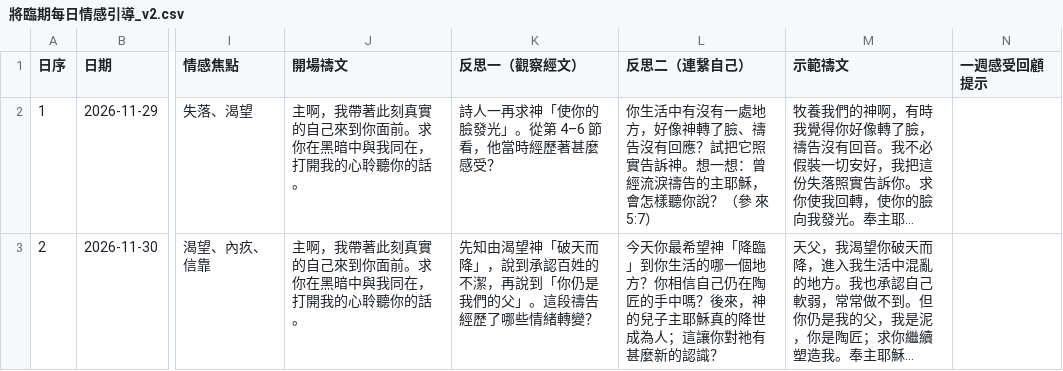
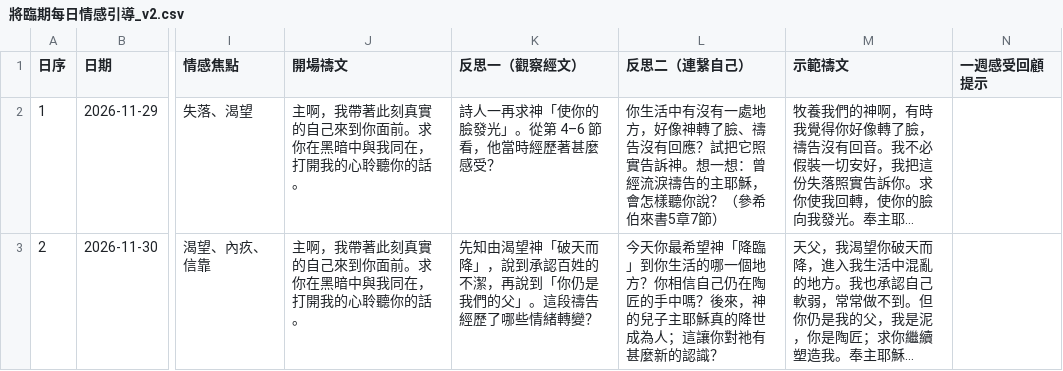
Before and after one commit to LohasShek/advent-2026, a CSV file: content/將臨期每日情感引導_v2.csv, drawn as a sheet; only a part is shown, gaps mark what is left out; long unchanged cells end in …; the diff covers the shown part only; the diff names each change by its address in the sheet, - before the commit and + after, or states it on an @@ line.

```diff
--- a/content/將臨期每日情感引導_v2.csv
+++ b/content/將臨期每日情感引導_v2.csv
-L2 (反思二（連繫自己）): …說？（參 來 5:7）
+L2 (反思二（連繫自己）): …說？（參希伯來書5章7節）
```
Also changed, not shown: 7 edited cells elsewhere in this file, 2 other files.
